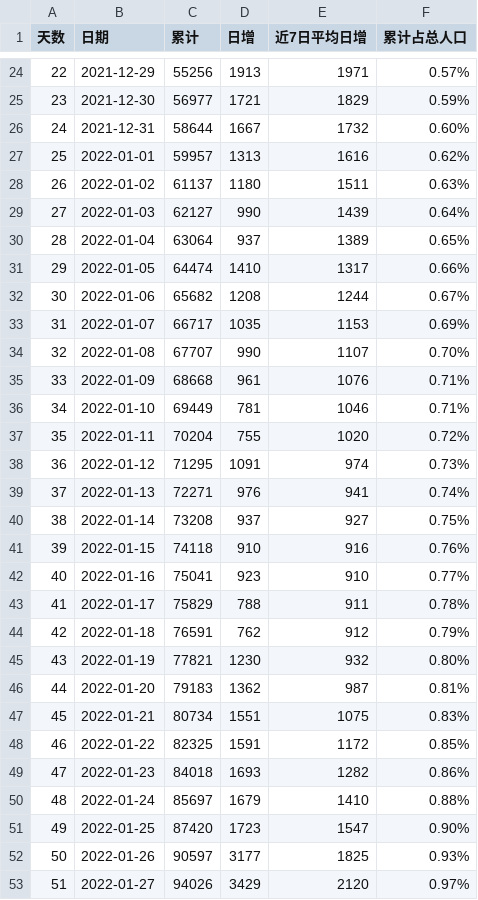
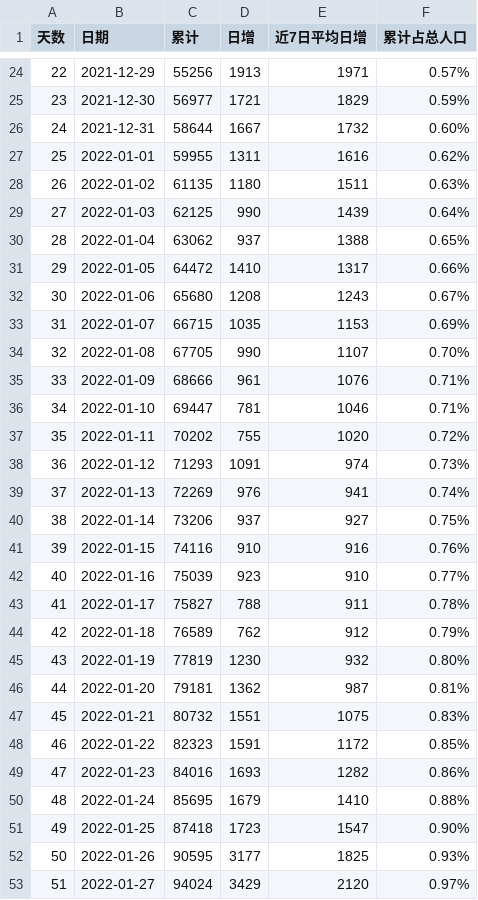
Before and after one commit to sjhstone/sjhstone.github.io, a CSV file: covid/data/seoul.csv, drawn as a sheet; only a part is shown, gaps mark what is left out; the diff covers the shown part only.

```diff
--- a/covid/data/seoul.csv
+++ b/covid/data/seoul.csv
@@ -26,28 +26,28 @@
 24,2021-12-31,58644,1667,1732,0.60%
-25,2022-01-01,59957,1313,1616,0.62%
-26,2022-01-02,61137,1180,1511,0.63%
-27,2022-01-03,62127,990,1439,0.64%
-28,2022-01-04,63064,937,1389,0.65%
-29,2022-01-05,64474,1410,1317,0.66%
-30,2022-01-06,65682,1208,1244,0.67%
-31,2022-01-07,66717,1035,1153,0.69%
-32,2022-01-08,67707,990,1107,0.70%
-33,2022-01-09,68668,961,1076,0.71%
-34,2022-01-10,69449,781,1046,0.71%
-35,2022-01-11,70204,755,1020,0.72%
-36,2022-01-12,71295,1091,974,0.73%
-37,2022-01-13,72271,976,941,0.74%
-38,2022-01-14,73208,937,927,0.75%
-39,2022-01-15,74118,910,916,0.76%
-40,2022-01-16,75041,923,910,0.77%
-41,2022-01-17,75829,788,911,0.78%
-42,2022-01-18,76591,762,912,0.79%
-43,2022-01-19,77821,1230,932,0.80%
-44,2022-01-20,79183,1362,987,0.81%
-45,2022-01-21,80734,1551,1075,0.83%
-46,2022-01-22,82325,1591,1172,0.85%
-47,2022-01-23,84018,1693,1282,0.86%
-48,2022-01-24,85697,1679,1410,0.88%
-49,2022-01-25,87420,1723,1547,0.90%
-50,2022-01-26,90597,3177,1825,0.93%
-51,2022-01-27,94026,3429,2120,0.97%
+25,2022-01-01,59955,1311,1616,0.62%
+26,2022-01-02,61135,1180,1511,0.63%
+27,2022-01-03,62125,990,1439,0.64%
+28,2022-01-04,63062,937,1388,0.65%
+29,2022-01-05,64472,1410,1317,0.66%
+30,2022-01-06,65680,1208,1243,0.67%
+31,2022-01-07,66715,1035,1153,0.69%
+32,2022-01-08,67705,990,1107,0.70%
+33,2022-01-09,68666,961,1076,0.71%
+34,2022-01-10,69447,781,1046,0.71%
+35,2022-01-11,70202,755,1020,0.72%
+36,2022-01-12,71293,1091,974,0.73%
+37,2022-01-13,72269,976,941,0.74%
+38,2022-01-14,73206,937,927,0.75%
+39,2022-01-15,74116,910,916,0.76%
+40,2022-01-16,75039,923,910,0.77%
+41,2022-01-17,75827,788,911,0.78%
+42,2022-01-18,76589,762,912,0.79%
+43,2022-01-19,77819,1230,932,0.80%
+44,2022-01-20,79181,1362,987,0.81%
+45,2022-01-21,80732,1551,1075,0.83%
+46,2022-01-22,82323,1591,1172,0.85%
+47,2022-01-23,84016,1693,1282,0.86%
+48,2022-01-24,85695,1679,1410,0.88%
+49,2022-01-25,87418,1723,1547,0.90%
+50,2022-01-26,90595,3177,1825,0.93%
+51,2022-01-27,94024,3429,2120,0.97%
```
Also changed, not shown: 1 added row and 115 edited cells elsewhere in this file, covid/data/hongkong.csv, covid/data/pyongyang.csv, 4 other files.
